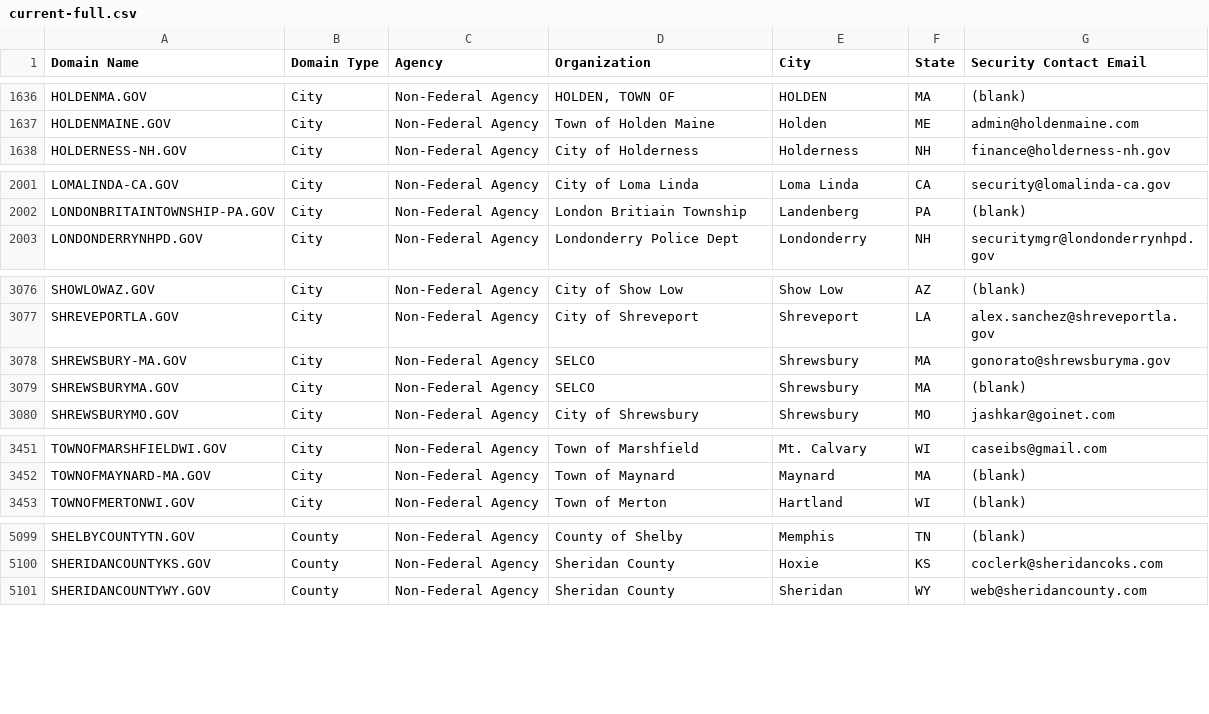
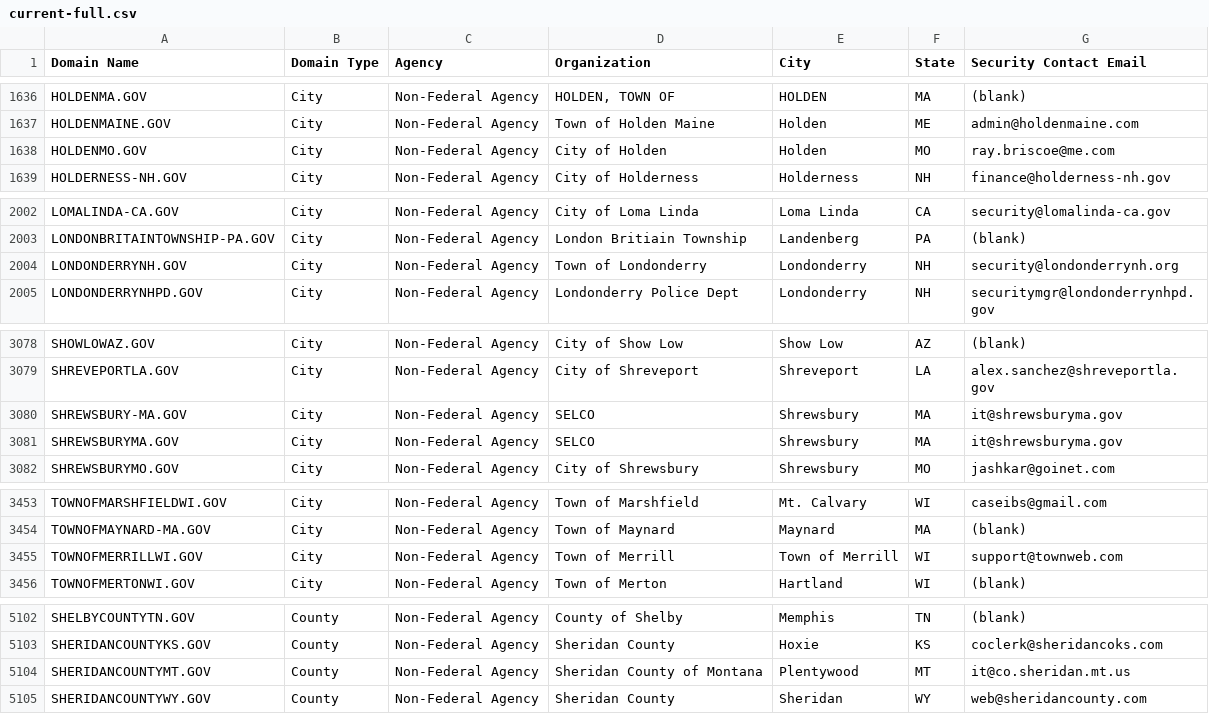
Before and after one commit to climber-girl/dotgov-data, a CSV file: current-full.csv, drawn as a sheet; only a part is shown, gaps mark what is left out; the diff covers the shown part only.

Commit message:
Flat: latest data (2022-09-01T06:37:08.675Z) {   "date": "2022-09-01T06:37:08.675Z",   "files": [     {       "name": "current-full.csv",       "deltaBytes": 571,       "source": "https://domains.dotgov.gov/dotgov-web/publicreports/current-full"     }   ] }

```diff
--- a/current-full.csv
+++ b/current-full.csv
@@ -1637,2 +1637,3 @@ HOLDENMA.GOV,City,Non-Federal Agency,"HOLDEN, TOWN OF",HOLDEN,MA,(blank)
 HOLDENMAINE.GOV,City,Non-Federal Agency,Town of Holden Maine,Holden,ME,admin@holdenmaine.com
+HOLDENMO.GOV,City,Non-Federal Agency,City of Holden,Holden,MO,ray.briscoe@me.com
 HOLDERNESS-NH.GOV,City,Non-Federal Agency,City of Holderness,Holderness,NH,finance@holderness-nh.gov
@@ -2002,2 +2003,3 @@ LOMALINDA-CA.GOV,City,Non-Federal Agency,City of Loma Linda,Loma Linda,CA,securi
 LONDONBRITAINTOWNSHIP-PA.GOV,City,Non-Federal Agency,London Britiain Township,Landenberg,PA,(blank)
+LONDONDERRYNH.GOV,City,Non-Federal Agency,Town of Londonderry,Londonderry,NH,security@londonderrynh.org
 LONDONDERRYNHPD.GOV,City,Non-Federal Agency,Londonderry Police Dept,Londonderry,NH,securitymgr@londonderrynhpd.gov
@@ -3077,4 +3079,4 @@ SHOWLOWAZ.GOV,City,Non-Federal Agency,City of Show Low,Show Low,AZ,(blank)
 SHREVEPORTLA.GOV,City,Non-Federal Agency,City of Shreveport,Shreveport,LA,alex.sanchez@shreveportla.gov
-SHREWSBURY-MA.GOV,City,Non-Federal Agency,SELCO,Shrewsbury,MA,gonorato@shrewsburyma.gov
-SHREWSBURYMA.GOV,City,Non-Federal Agency,SELCO,Shrewsbury,MA,(blank)
+SHREWSBURY-MA.GOV,City,Non-Federal Agency,SELCO,Shrewsbury,MA,it@shrewsburyma.gov
+SHREWSBURYMA.GOV,City,Non-Federal Agency,SELCO,Shrewsbury,MA,it@shrewsburyma.gov
 SHREWSBURYMO.GOV,City,Non-Federal Agency,City of Shrewsbury,Shrewsbury,MO,jashkar@goinet.com
@@ -3452,2 +3454,3 @@ TOWNOFMARSHFIELDWI.GOV,City,Non-Federal Agency,Town of Marshfield,Mt. Calvary,WI
 TOWNOFMAYNARD-MA.GOV,City,Non-Federal Agency,Town of Maynard,Maynard,MA,(blank)
+TOWNOFMERRILLWI.GOV,City,Non-Federal Agency,Town of Merrill,Town of Merrill,WI,support@townweb.com
 TOWNOFMERTONWI.GOV,City,Non-Federal Agency,Town of Merton,Hartland,WI,(blank)
@@ -5100,2 +5103,3 @@ SHELBYCOUNTYTN.GOV,County,Non-Federal Agency,County of Shelby,Memphis,TN,(blank)
 SHERIDANCOUNTYKS.GOV,County,Non-Federal Agency,Sheridan County,Hoxie,KS,coclerk@sheridancoks.com
+SHERIDANCOUNTYMT.GOV,County,Non-Federal Agency,Sheridan County of Montana,Plentywood,MT,it@co.sheridan.mt.us
 SHERIDANCOUNTYWY.GOV,County,Non-Federal Agency,Sheridan County,Sheridan,WY,web@sheridancounty.com
```
Also changed, not shown: 28 edited cells elsewhere in this file.
